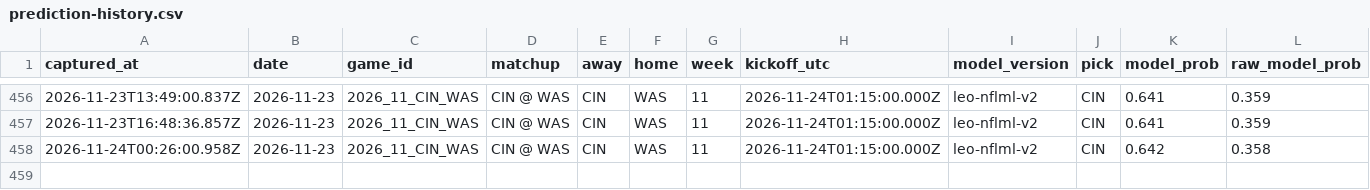
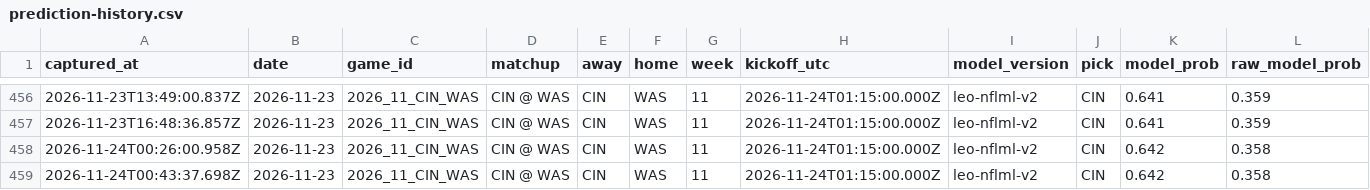
Before and after one commit to flychico/lydiaslab, a CSV file: data/nfl/prediction-history.csv, drawn as a sheet; only a part is shown, gaps mark what is left out; rows hold the shown columns only; the diff names each change by its address in the sheet, - before the commit and + after, or states it on an @@ line.

```diff
--- a/data/nfl/prediction-history.csv
+++ b/data/nfl/prediction-history.csv
+row 459: 2026-11-24T00:43:37.698Z | 2026-11-23 | 2026_11_CIN_WAS | CIN @ WAS | CIN | WAS | 11 | 2026-11-24T01:15:00.000Z | leo-nflml-v2 | CIN | 0.642 | 0.358
```
Also changed, not shown: 13 other files.
